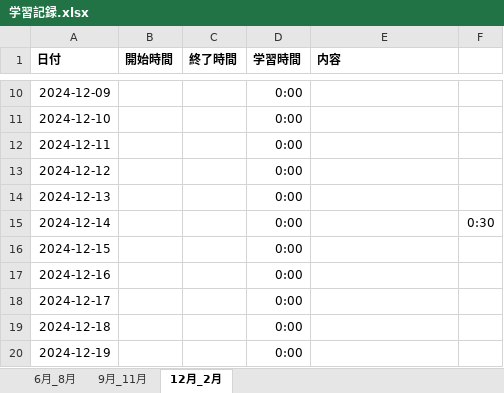
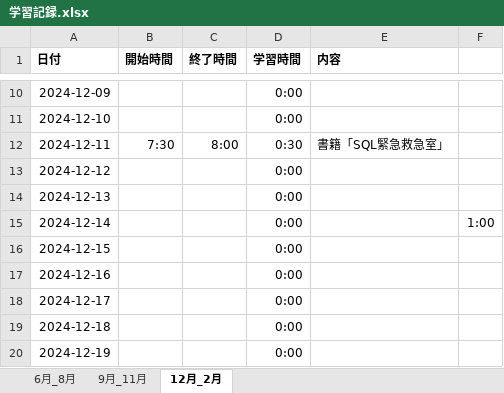
Before and after one commit to Yoshi-Kosaka/Zemi, an Excel workbook: Study/学習記録.xlsx, sheet 12月_2月, drawn as a sheet; only a part is shown, gaps mark what is left out; values as stored, in another font and other column widths than the file's, no borders; the diff names each change by its address in the sheet, - before the commit and + after, or states it on an @@ line.

Commit message:
add Study

```diff
--- a/Study/学習記録.xlsx (sheet 12月_2月)
+++ b/Study/学習記録.xlsx (sheet 12月_2月)
-B12 (開始時間): (empty)
+B12 (開始時間): 7:30
-C12 (終了時間): (empty)
+C12 (終了時間): 8:00
-D12 (学習時間): 0:00
+D12 (学習時間): 0:30
-E12 (内容): (empty)
+E12 (内容): 書籍「SQL緊急救急室」
-F15: 0:30
+F15: 1:00
```
